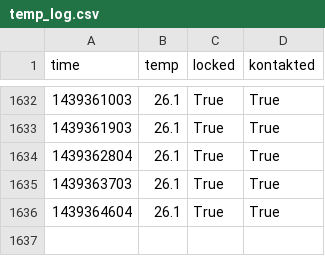
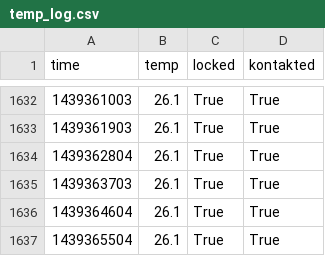
Before and after one commit to realraum/r3pi-temperature, a CSV file: temp_log.csv, drawn as a sheet; only a part is shown, gaps mark what is left out.

Commit message:
added data

```diff
--- a/temp_log.csv
+++ b/temp_log.csv
@@ -1636 +1636,2 @@ time;temp;locked;kontakted
 1439364604;26.1;True;True
+1439365504;26.1;True;True
```
